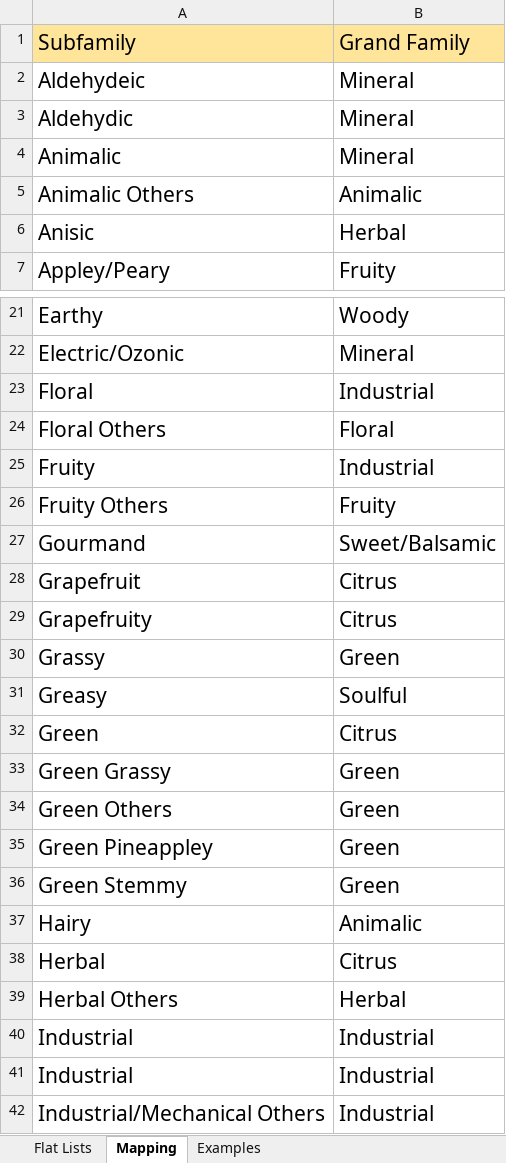
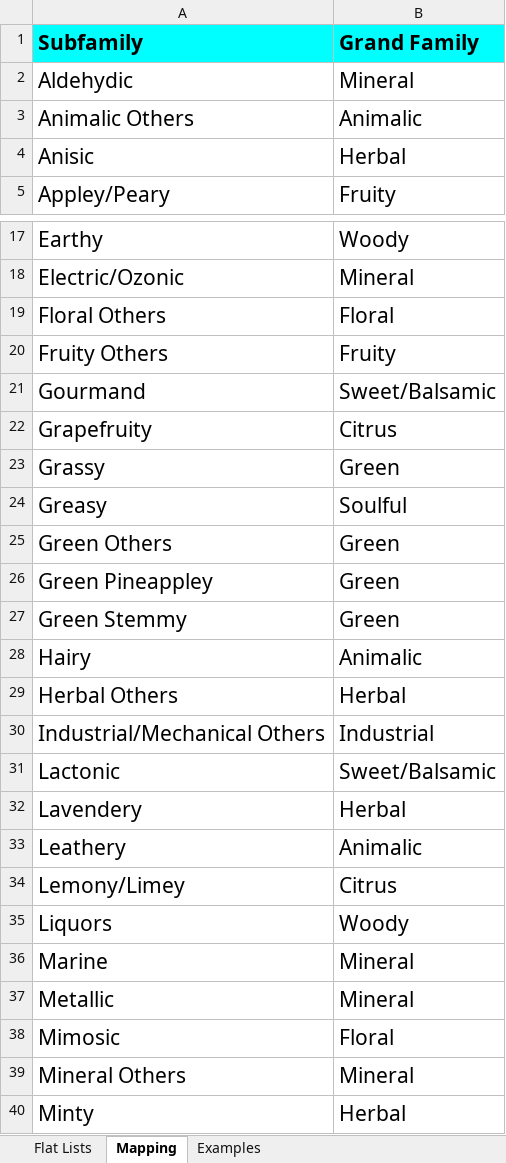
Before and after one commit to osmoai/taxonomy, an Excel workbook: data/taxonomy.xlsx, sheet Mapping, drawn as a sheet; only a part is shown, gaps mark what is left out; the shorter side is filled out with more unchanged rows; values as stored, in another font and other column widths than the file's, no borders; charts and pictures not drawn; the diff covers the shown part only; the diff names each change by its address in the sheet, - before the commit and + after, or states it on an @@ line.

```diff
--- a/data/taxonomy.xlsx (sheet Mapping)
+++ b/data/taxonomy.xlsx (sheet Mapping)
@@ A1:B1 fill: #FFE599 → #00FFFF, bold: off → on @@
-row 2: Aldehydeic | Mineral
-row 4: Animalic | Mineral
-row 23: Floral | Industrial
-row 25: Fruity | Industrial
-row 28: Grapefruit | Citrus
-row 32: Green | Citrus
-row 33: Green Grassy | Green
-row 38: Herbal | Citrus
-row 40: Industrial | Industrial
-row 41: Industrial | Industrial
```
Also changed, not shown: 21 removed rows elsewhere in this sheet, sheet Flat Lists, sheet Examples, 6 other files.
